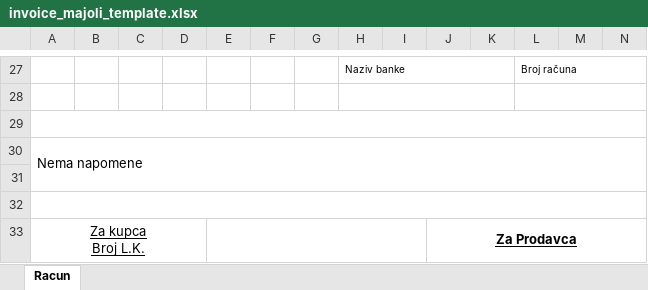
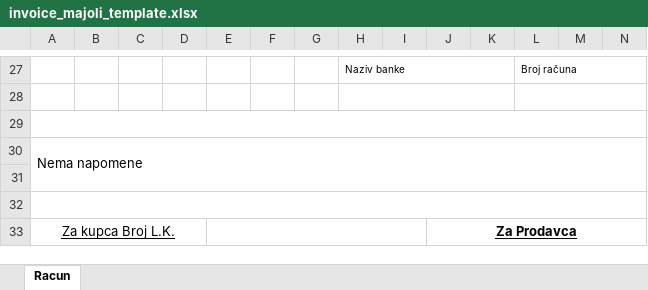
Before and after one commit to NenadStojanovic/MajoliFE, an Excel workbook: MajoliFE/Templates/invoice_majoli_template.xlsx, sheet Racun, drawn as a sheet; only a part is shown, gaps mark what is left out; values as stored, in another font and other column widths than the file's, no borders; charts and pictures not drawn; ↵ is a line break in a cell; the diff names each change by its address in the sheet, - before the commit and + after, or states it on an @@ line.

Commit message:
Production improvements, added Vendors, added vendorInvoices, added statistics

```diff
--- a/MajoliFE/Templates/invoice_majoli_template.xlsx (sheet Racun)
+++ b/MajoliFE/Templates/invoice_majoli_template.xlsx (sheet Racun)
-A33: Za kupca ↵ Broj L.K.
+A33: Za kupca Broj L.K.
```
Also changed, not shown: charts or pictures, 55 other files.
